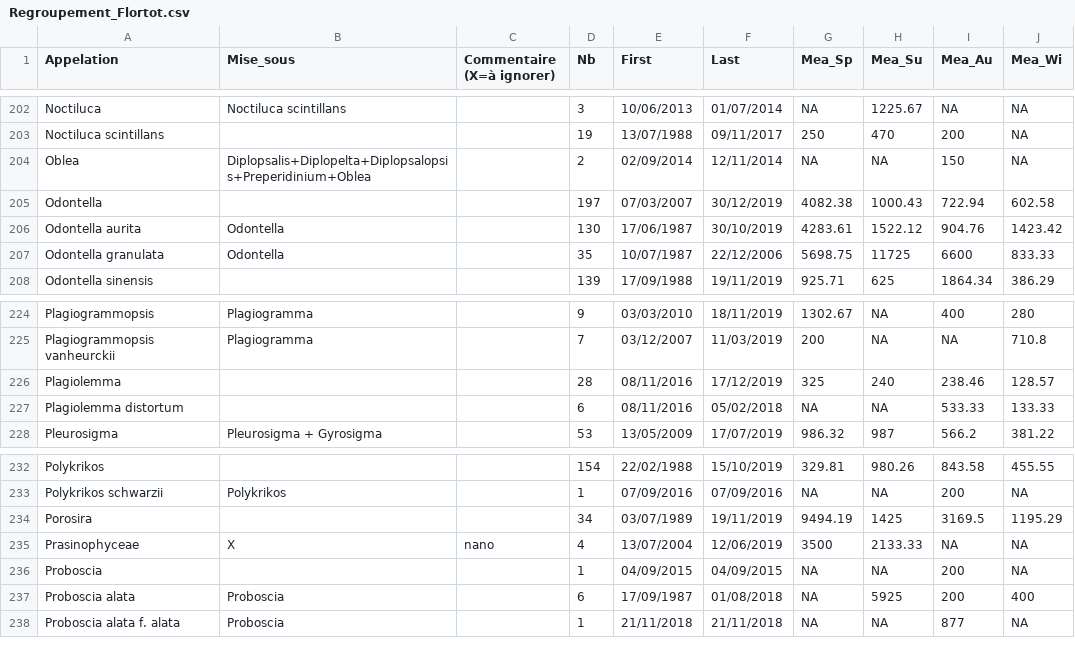
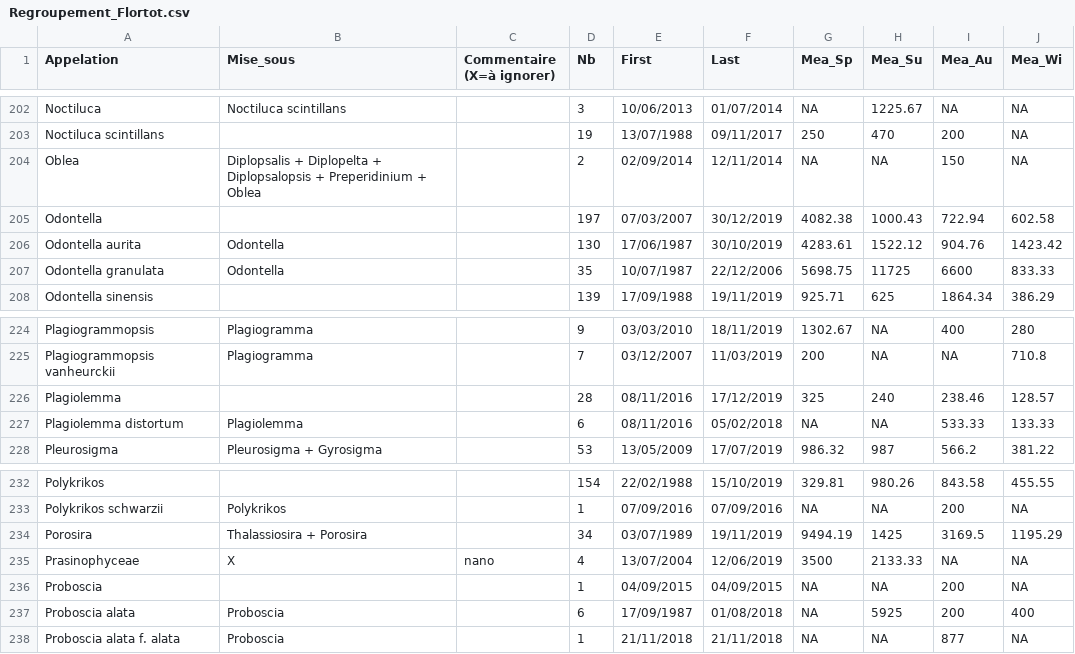
Before and after one commit to AngieLef/PhytoComm_Channel21, a CSV file: Original_datasets/Regroupement_Flortot.csv, drawn as a sheet; only a part is shown, gaps mark what is left out.

```diff
--- a/Original_datasets/Regroupement_Flortot.csv
+++ b/Original_datasets/Regroupement_Flortot.csv
@@ -203,3 +203,3 @@ Noctiluca;Noctiluca scintillans;;3;10/06/2013;01/07/2014;NA;1225.67;NA;NA
 Noctiluca scintillans;;;19;13/07/1988;09/11/2017;250;470;200;NA
-Oblea;Diplopsalis+Diplopelta+Diplopsalopsis+Preperidinium+Oblea;;2;02/09/2014;12/11/2014;NA;NA;150;NA
+Oblea;Diplopsalis + Diplopelta + Diplopsalopsis + Preperidinium + Oblea;;2;02/09/2014;12/11/2014;NA;NA;150;NA
 Odontella;;;197;07/03/2007;30/12/2019;4082.38;1000.43;722.94;602.58
@@ -226,3 +226,3 @@ Plagiogrammopsis vanheurckii;Plagiogramma;;7;03/12/2007;11/03/2019;200;NA;NA;710
 Plagiolemma;;;28;08/11/2016;17/12/2019;325;240;238.46;128.57
-Plagiolemma distortum;;;6;08/11/2016;05/02/2018;NA;NA;533.33;133.33
+Plagiolemma distortum;Plagiolemma;;6;08/11/2016;05/02/2018;NA;NA;533.33;133.33
 Pleurosigma;Pleurosigma + Gyrosigma;;53;13/05/2009;17/07/2019;986.32;987;566.2;381.22
@@ -233,3 +233,3 @@ Polykrikos;;;154;22/02/1988;15/10/2019;329.81;980.26;843.58;455.55
 Polykrikos schwarzii;Polykrikos;;1;07/09/2016;07/09/2016;NA;NA;200;NA
-Porosira;;;34;03/07/1989;19/11/2019;9494.19;1425;3169.5;1195.29
+Porosira;Thalassiosira + Porosira;;34;03/07/1989;19/11/2019;9494.19;1425;3169.5;1195.29
 Prasinophyceae;X;nano;4;13/07/2004;12/06/2019;3500;2133.33;NA;NA
```
Also changed, not shown: 2 other files.
